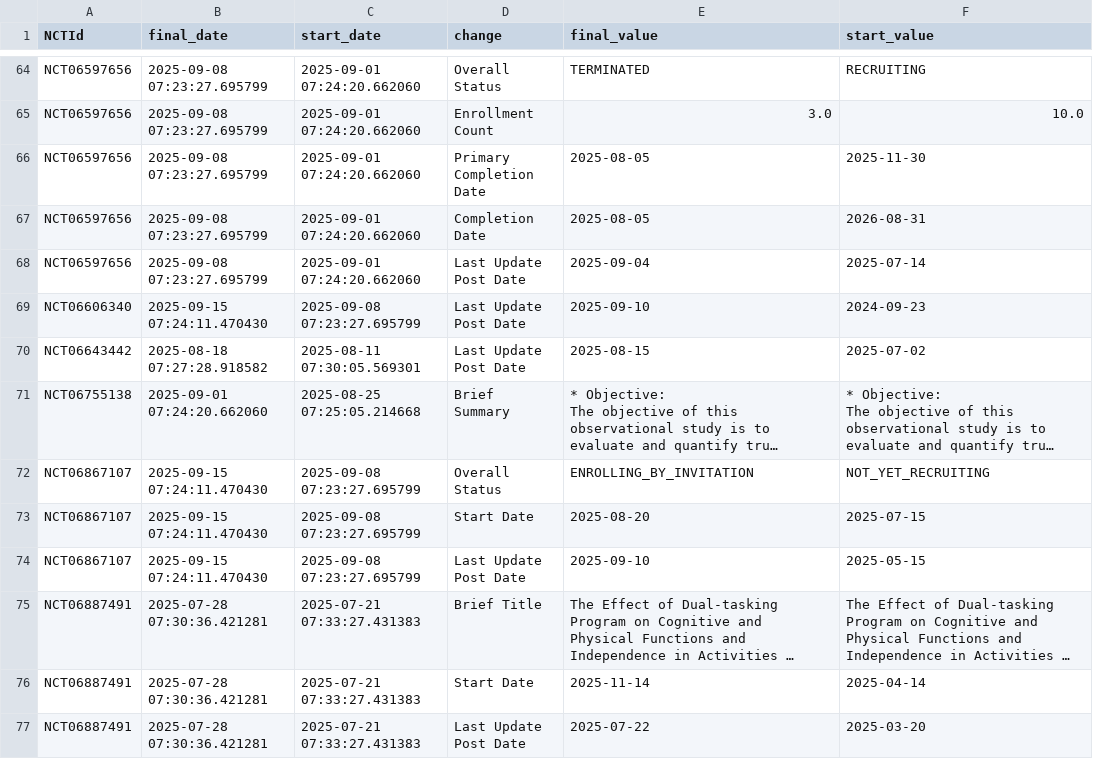
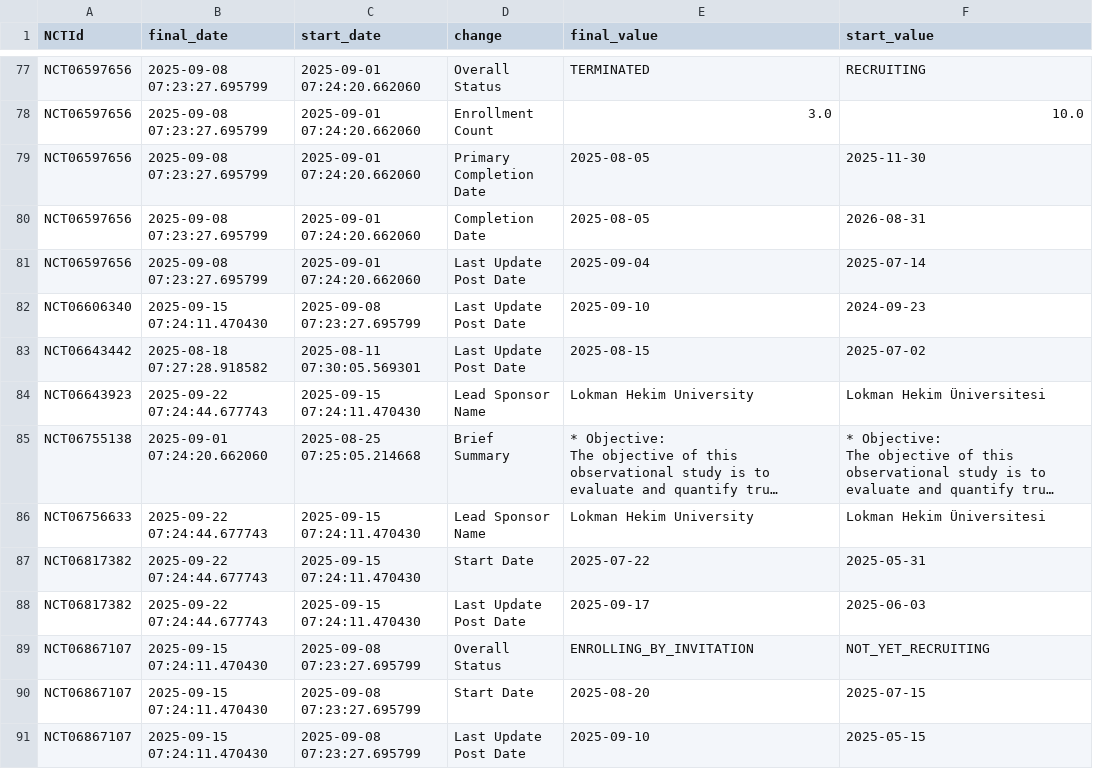
Before and after one commit to dgarzon11/DMD, a CSV file: data/dmd_changes.csv, drawn as a sheet; only a part is shown, gaps mark what is left out; the shorter side is filled out with more unchanged rows; long unchanged cells end in …; the diff covers the shown part only; the diff names each change by its address in the sheet, - before the commit and + after, or states it on an @@ line.

```diff
--- a/data/dmd_changes.csv
+++ b/data/dmd_changes.csv
+row 84: NCT06643923 | 2025-09-22 07:24:44.677743 | 2025-09-15 07:24:11.470430 | Lead Sponsor Name | Lokman Hekim University | Lokman Hekim Üniversitesi
+row 86: NCT06756633 | 2025-09-22 07:24:44.677743 | 2025-09-15 07:24:11.470430 | Lead Sponsor Name | Lokman Hekim University | Lokman Hekim Üniversitesi
+row 87: NCT06817382 | 2025-09-22 07:24:44.677743 | 2025-09-15 07:24:11.470430 | Start Date | 2025-07-22 | 2025-05-31
+row 88: NCT06817382 | 2025-09-22 07:24:44.677743 | 2025-09-15 07:24:11.470430 | Last Update Post Date | 2025-09-17 | 2025-06-03
```
Also changed, not shown: 18 added rows, 3 removed rows and 2 edited cells elsewhere in this file, data/dmd_current.csv, 1 other file.
